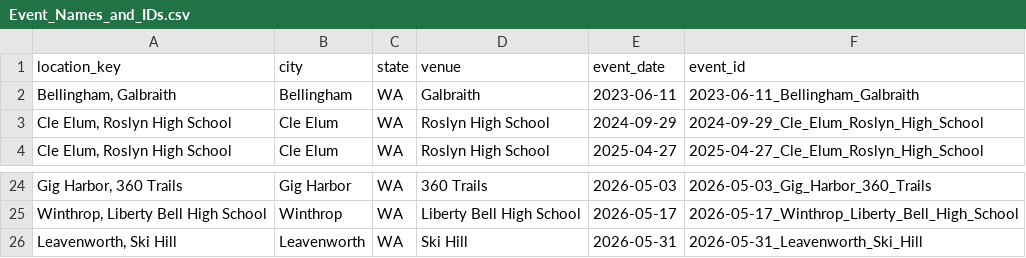
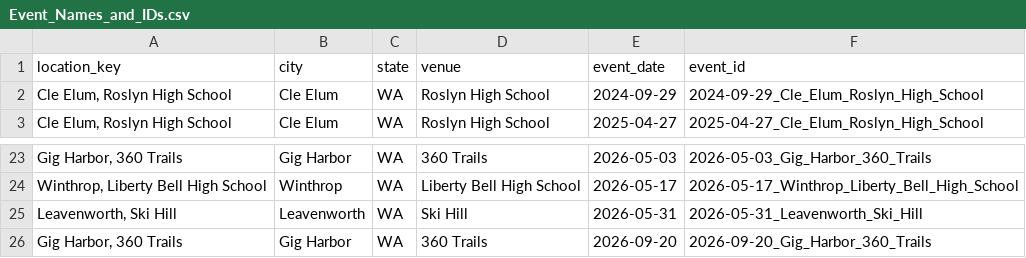
Before and after one commit to AndrewHoehn/WSCL_Distance_Tracker_By_Participation, a CSV file: Event_Names_and_IDs.csv, drawn as a sheet; only a part is shown, gaps mark what is left out.

```diff
--- a/Event_Names_and_IDs.csv
+++ b/Event_Names_and_IDs.csv
@@ -1,3 +1,2 @@
 location_key,city,state,venue,event_date,event_id
-"Bellingham, Galbraith",Bellingham,WA,Galbraith,2023-06-11,2023-06-11_Bellingham_Galbraith
 "Cle Elum, Roslyn High School",Cle Elum,WA,Roslyn High School,2024-09-29,2024-09-29_Cle_Elum_Roslyn_High_School
@@ -26 +25,2 @@ location_key,city,state,venue,event_date,event_id
 "Leavenworth, Ski Hill",Leavenworth,WA,Ski Hill,2026-05-31,2026-05-31_Leavenworth_Ski_Hill
+"Gig Harbor, 360 Trails",Gig Harbor,WA,360 Trails,2026-09-20,2026-09-20_Gig_Harbor_360_Trails
```
Also changed, not shown: Team_Attendance_By_Date.csv, 11 other files.
